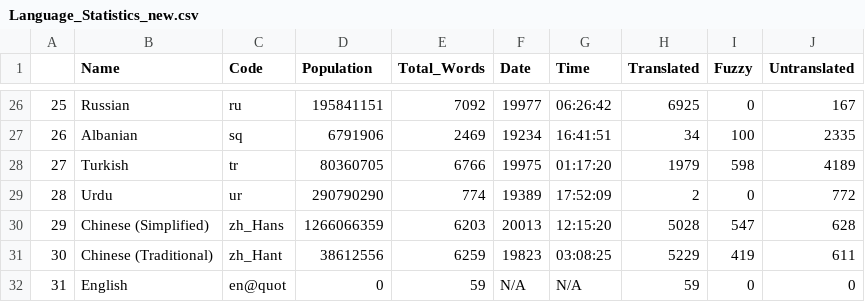
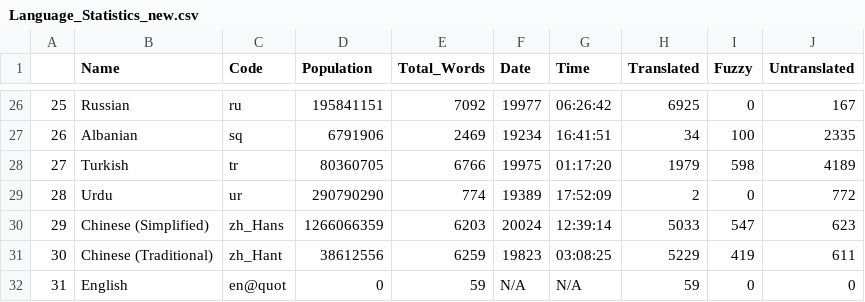
Before and after one commit to shrish-shete20/weblate, a CSV file: Language Statisitics/Language_Statistics_new.csv, drawn as a sheet; only a part is shown, gaps mark what is left out.

Commit message:
Updated language Csv

```diff
--- a/Language Statisitics/Language_Statistics_new.csv
+++ b/Language Statisitics/Language_Statistics_new.csv
@@ -29,3 +29,3 @@
 "28","Urdu","ur",290790290,774,"19389","17:52:09",2,0,772
-"29","Chinese (Simplified)","zh_Hans",1266066359,6203,"20013","12:15:20",5028,547,628
+"29","Chinese (Simplified)","zh_Hans",1266066359,6203,"20024","12:39:14",5033,547,623
 "30","Chinese (Traditional)","zh_Hant",38612556,6259,"19823","03:08:25",5229,419,611
```
